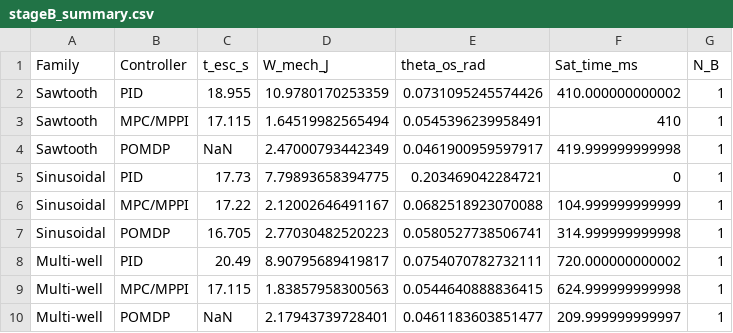
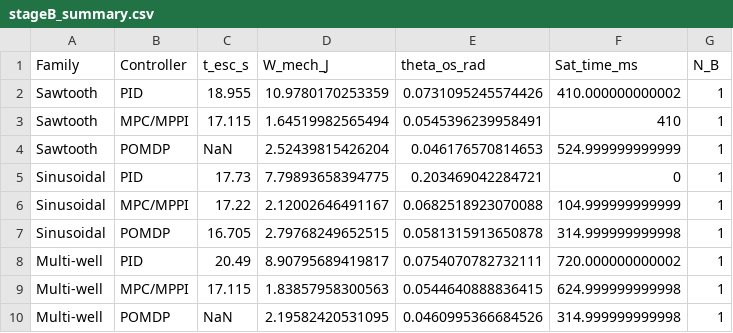
Before and after one commit to rubenmcw/PreventingStictionUsingRL, a CSV file: stageB_summary.csv, drawn as a sheet.

```diff
--- a/stageB_summary.csv
+++ b/stageB_summary.csv
@@ -3,8 +3,8 @@ Sawtooth,PID,18.955,10.9780170253359,0.0731095245574426,410.000000000002,1
 Sawtooth,MPC/MPPI,17.115,1.64519982565494,0.0545396239958491,410,1
-Sawtooth,POMDP,NaN,2.47000793442349,0.0461900959597917,419.999999999998,1
+Sawtooth,POMDP,NaN,2.52439815426204,0.046176570814653,524.999999999999,1
 Sinusoidal,PID,17.73,7.79893658394775,0.203469042284721,0,1
 Sinusoidal,MPC/MPPI,17.22,2.12002646491167,0.0682518923070088,104.999999999999,1
-Sinusoidal,POMDP,16.705,2.77030482520223,0.0580527738506741,314.999999999998,1
+Sinusoidal,POMDP,16.705,2.79768249652515,0.0581315913650878,314.999999999998,1
 Multi-well,PID,20.49,8.90795689419817,0.0754070782732111,720.000000000002,1
 Multi-well,MPC/MPPI,17.115,1.83857958300563,0.0544640888836415,624.999999999998,1
-Multi-well,POMDP,NaN,2.17943739728401,0.0461183603851477,209.999999999997,1
+Multi-well,POMDP,NaN,2.19582420531095,0.0460995366684526,314.999999999998,1
```
Also changed, not shown: POMDP-hh.csv, POMDP-saw.csv, 9 other files.
